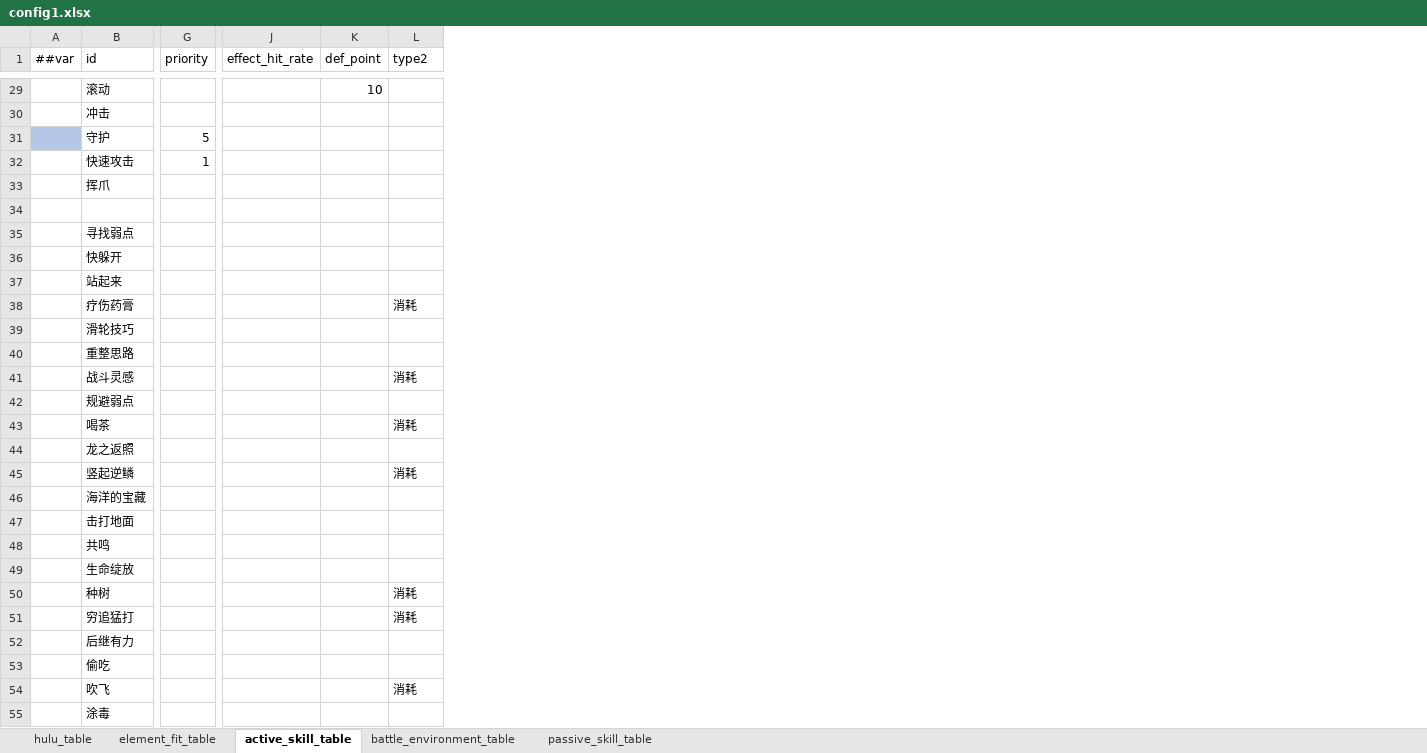
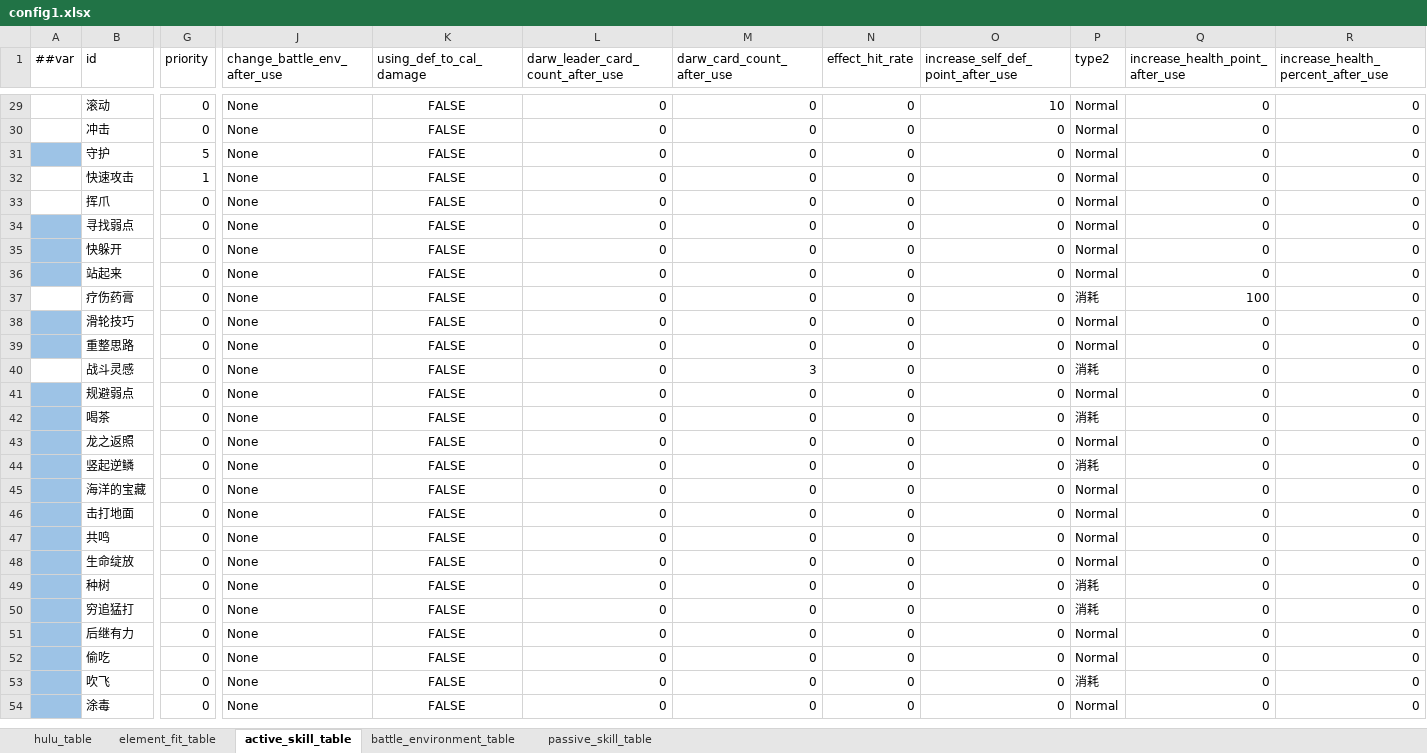
Before and after one commit to Unity-Devlop/BooomJam2024, an Excel workbook: Excels/Datas/config1.xlsx, sheet active_skill_table, drawn as a sheet; only a part is shown, gaps mark what is left out; values as stored, in another font and other column widths than the file's, no borders; removed rows and columns are numbered as before the commit, all else as after; rows hold the shown columns only; the diff covers the shown part only; the diff names each change by its address in the sheet, - before the commit and + after, or states it on an @@ line.

```diff
--- a/Excels/Datas/config1.xlsx (sheet active_skill_table)
+++ b/Excels/Datas/config1.xlsx (sheet active_skill_table)
+column J (change_battle_env_after_use), rows 29-54: all None
+column K (using_def_to_cal_damage), rows 29-54: all FALSE
+column L (darw_leader_card_count_after_use), rows 29-54: all 0
+column M (darw_card_count_after_use), rows 29-54: 0 | 0 | 0 | 0 | 0 | 0 | 0 | 0 | 0 | 0 | 0 | 3 | 0 | 0 | 0 | 0 | 0 | 0 | 0 | 0 | 0 | 0 | 0 | 0 | 0 | 0
-column K (def_point), row 29: 10
+column O, row 1: increase_self_def_point_after_use; rows 29-54: 10 | 0 | 0 | 0 | 0 | 0 | 0 | 0 | 0 | 0 | 0 | 0 | 0 | 0 | 0 | 0 | 0 | 0 | 0 | 0 | 0 | 0 | 0 | 0 | 0 | 0
+column Q (increase_health_point_after_use), rows 29-54: 0 | 0 | 0 | 0 | 0 | 0 | 0 | 0 | 100 | 0 | 0 | 0 | 0 | 0 | 0 | 0 | 0 | 0 | 0 | 0 | 0 | 0 | 0 | 0 | 0 | 0
+column R, row 1: increase_health_percent_after_use; rows 29-54: all 0
-G29:G30 (priority): (empty)
+G29:G30 (priority): 0
-N29:N33 (effect_hit_rate): (empty)
+N29:N33 (effect_hit_rate): 0
-P29:P33 (type2): (empty)
+P29:P33 (type2): Normal
-G33 (priority): (empty)
+G33 (priority): 0
-row 34: (empty)
-A34:A36 fill: none
+A34:A36 fill: #9DC3E6
-G34:G54 (priority): (empty)
+G34:G54 (priority): 0
-N34:N54 (effect_hit_rate): (empty)
+N34:N54 (effect_hit_rate): 0
-P34:P36 (type2): (empty)
+P34:P36 (type2): Normal
-A38:A39 fill: none
+A38:A39 fill: #9DC3E6
-P38:P39 (type2): (empty)
+P38:P39 (type2): Normal
-A41:A54 fill: none
+A41:A54 fill: #9DC3E6
-P41 (type2): (empty)
+P41 (type2): Normal
-P43 (type2): (empty)
+P43 (type2): Normal
-P45:P48 (type2): (empty)
+P45:P48 (type2): Normal
-P51:P52 (type2): (empty)
+P51:P52 (type2): Normal
-P54 (type2): (empty)
+P54 (type2): Normal
```
Also changed, not shown: 3 added columns, 6 removed columns, 115 edited cells and cell formats elsewhere in this sheet, Excels/Datas/__enums__.xlsx, 7 other files.
